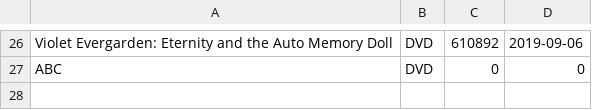
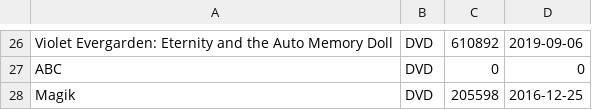
Before and after one commit to ThearchyHelios/Cinematheque, a CSV file: src/main/resources/film.csv, drawn as a sheet; only a part is shown, gaps mark what is left out.

```diff
--- a/src/main/resources/film.csv
+++ b/src/main/resources/film.csv
@@ -27 +27,2 @@ Violet Evergarden: Eternity and the Auto Memory Doll,DVD,610892,2019-09-06
 ABC,DVD,0,0
+Magik,DVD,205598,2016-12-25
```
Also changed, not shown: target/classes/film.csv, 22 other files.
